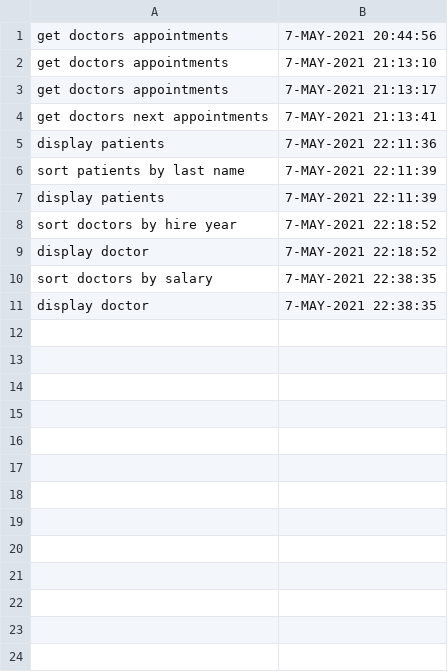
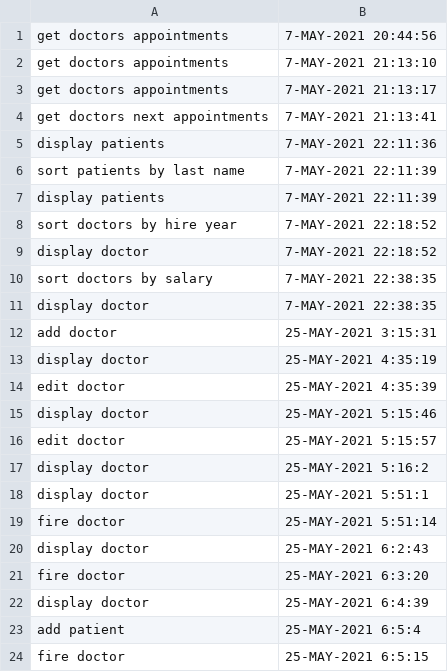
Before and after one commit to dariahazaparu/DoctorsOffice, a CSV file: resources/output/audit.csv, drawn as a sheet.

Commit message:
Insert and delete
Made these 2 work, still struggling with update and some bugs, like how to find the parent name from adults table.

```diff
--- a/resources/output/audit.csv
+++ b/resources/output/audit.csv
@@ -11 +11,14 @@ sort doctors by salary,7-MAY-2021 22:38:35
 display doctor,7-MAY-2021 22:38:35
+add doctor,25-MAY-2021 3:15:31
+display doctor,25-MAY-2021 4:35:19
+edit doctor,25-MAY-2021 4:35:39
+display doctor,25-MAY-2021 5:15:46
+edit doctor,25-MAY-2021 5:15:57
+display doctor,25-MAY-2021 5:16:2
+display doctor,25-MAY-2021 5:51:1
+fire doctor,25-MAY-2021 5:51:14
+display doctor,25-MAY-2021 6:2:43
+fire doctor,25-MAY-2021 6:3:20
+display doctor,25-MAY-2021 6:4:39
+add patient,25-MAY-2021 6:5:4
+fire doctor,25-MAY-2021 6:5:15
```
Also changed, not shown: 19 other files.
